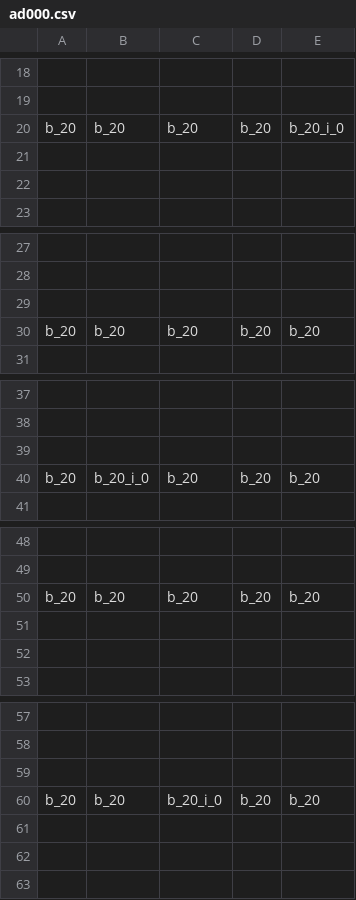
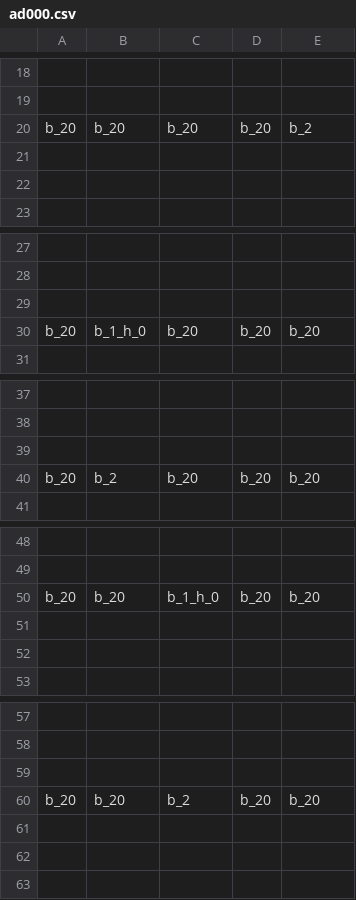
Before and after one commit to kuronekoieko/Fire-Run, a CSV file: Assets/0_MyAssets/Resources/Stages/ad000.csv, drawn as a sheet; only a part is shown, gaps mark what is left out; the diff covers the shown part only; the diff names each change by its address in the sheet, - before the commit and + after, or states it on an @@ line.

```diff
--- a/Assets/0_MyAssets/Resources/Stages/ad000.csv
+++ b/Assets/0_MyAssets/Resources/Stages/ad000.csv
-E20: b_20_i_0
+E20: b_2
-B30: b_20
+B30: b_1_h_0
-B40: b_20_i_0
+B40: b_2
-C50: b_20
+C50: b_1_h_0
-C60: b_20_i_0
+C60: b_2
```
Also changed, not shown: 5 edited cells elsewhere in this file, 5 other files.
